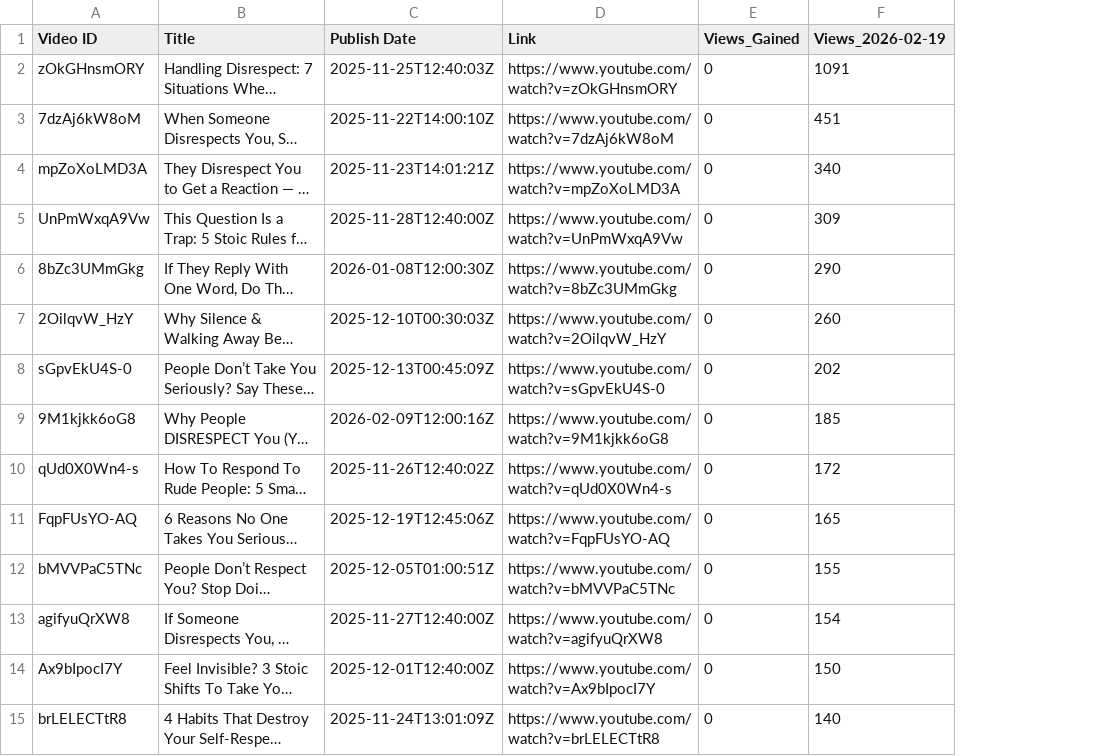
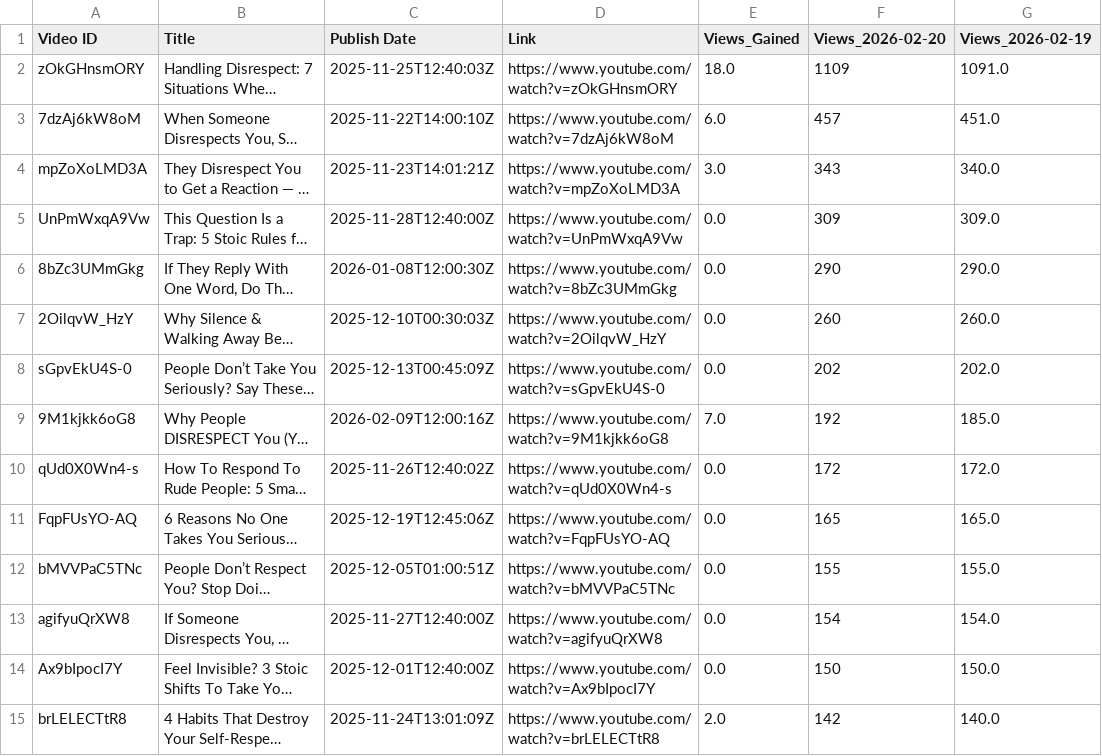
Before and after one commit to queen10022004-create/daily-views, a CSV file: history_stoicether.csv, drawn as a sheet; only a part is shown; long unchanged cells end in …; the diff covers the shown part only; the diff names each change by its address in the sheet, - before the commit and + after, or states it on an @@ line.

```diff
--- a/history_stoicether.csv
+++ b/history_stoicether.csv
+column G (Views_2026-02-19), rows 2-15: 1091.0 | 451.0 | 340.0 | 309.0 | 290.0 | 260.0 | 202.0 | 185.0 | 172.0 | 165.0 | 155.0 | 154.0 | 150.0 | 140.0
-F1: Views_2026-02-19
+F1: Views_2026-02-20
-E2 (Views_Gained): 0
+E2 (Views_Gained): 18.0
-F2 (Views_2026-02-20): 1091
+F2 (Views_2026-02-20): 1109
-E3 (Views_Gained): 0
+E3 (Views_Gained): 6.0
-F3 (Views_2026-02-20): 451
+F3 (Views_2026-02-20): 457
-E4 (Views_Gained): 0
+E4 (Views_Gained): 3.0
-F4 (Views_2026-02-20): 340
+F4 (Views_2026-02-20): 343
-E5:E8 (Views_Gained): 0
+E5:E8 (Views_Gained): 0.0
-E9 (Views_Gained): 0
+E9 (Views_Gained): 7.0
-F9 (Views_2026-02-20): 185
+F9 (Views_2026-02-20): 192
-E10:E14 (Views_Gained): 0
+E10:E14 (Views_Gained): 0.0
-E15 (Views_Gained): 0
+E15 (Views_Gained): 2.0
-F15 (Views_2026-02-20): 140
+F15 (Views_2026-02-20): 142
```
Also changed, not shown: 8 added rows, 7 removed rows and 45 edited cells elsewhere in this file.
